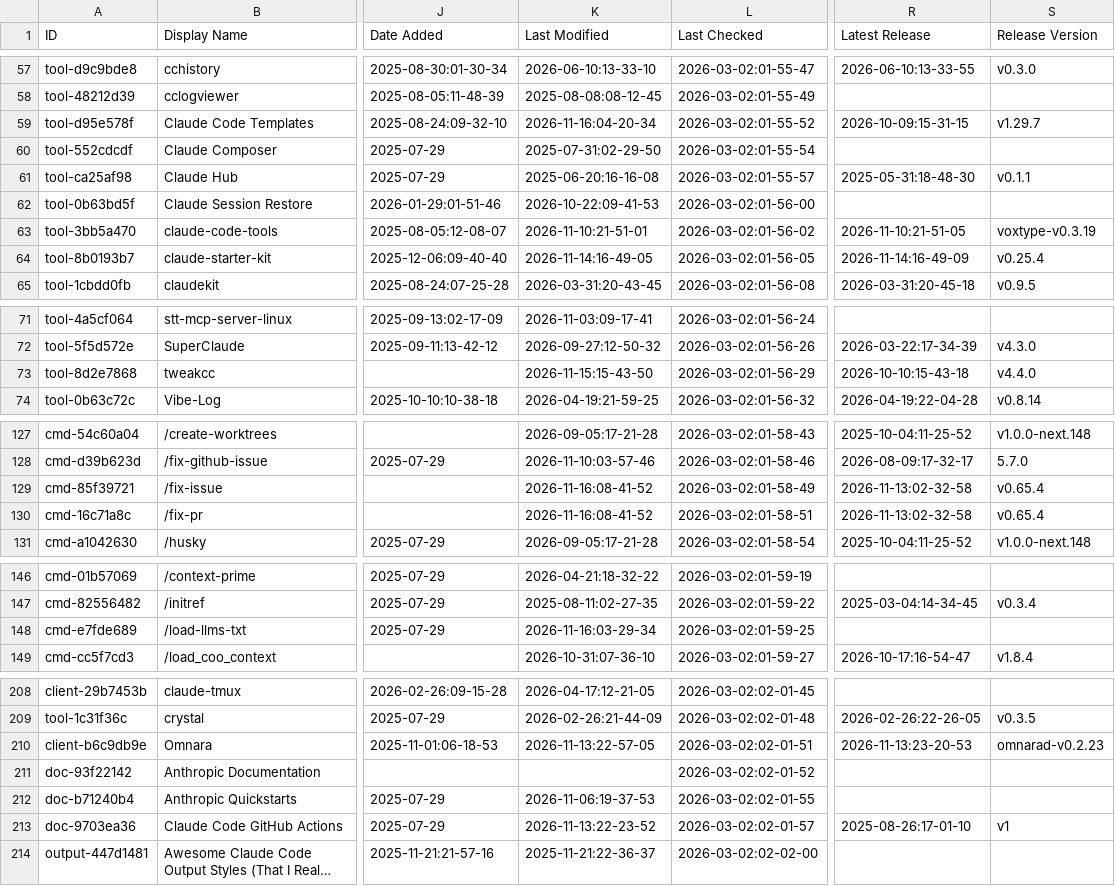
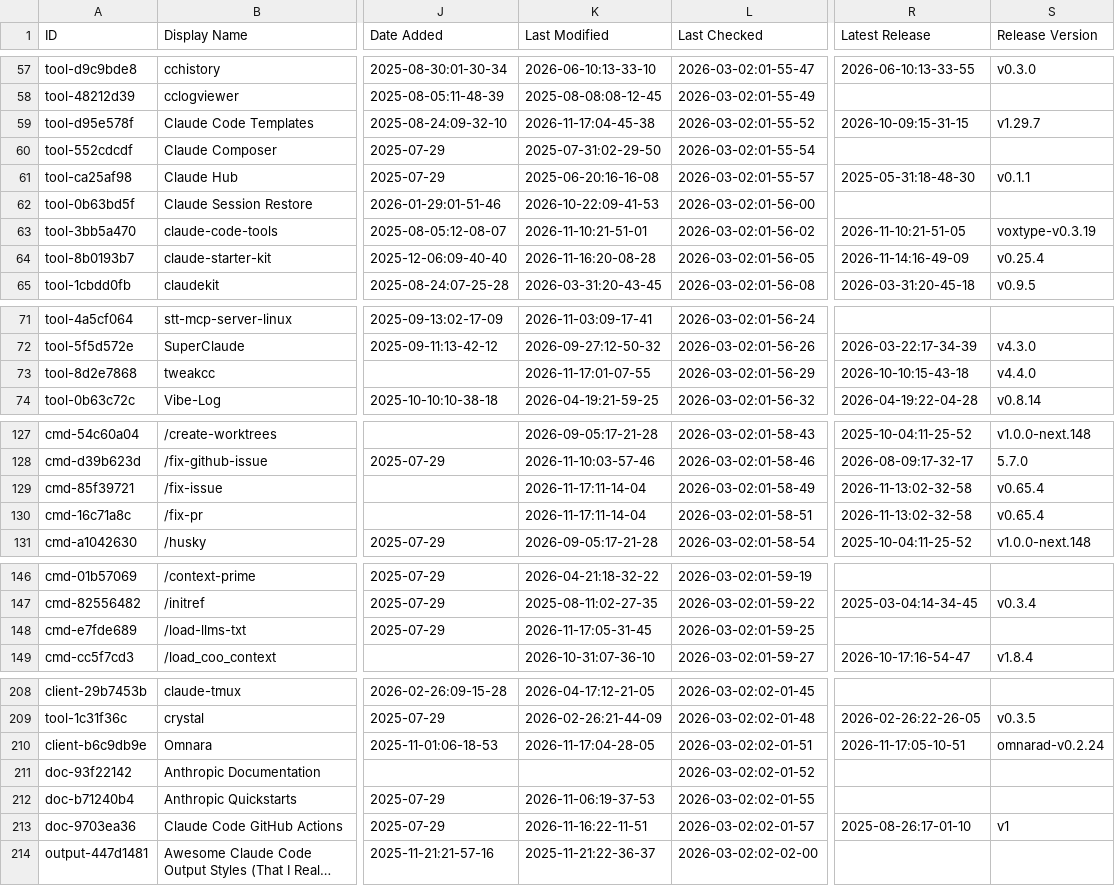
Before and after one commit to siathalysedI/awesome-claude-code, a CSV file: THE_RESOURCES_TABLE.csv, drawn as a sheet; only a part is shown, gaps mark what is left out; long unchanged cells end in …; the diff covers the shown part only; the diff names each change by its address in the sheet, - before the commit and + after, or states it on an @@ line.

```diff
--- a/THE_RESOURCES_TABLE.csv
+++ b/THE_RESOURCES_TABLE.csv
-K59 (Last Modified): 2026-11-16:04-20-34
+K59 (Last Modified): 2026-11-17:04-45-38
-K64 (Last Modified): 2026-11-14:16-49-05
+K64 (Last Modified): 2026-11-16:20-08-28
-K73 (Last Modified): 2026-11-15:15-43-50
+K73 (Last Modified): 2026-11-17:01-07-55
-K129:K130 (Last Modified): 2026-11-16:08-41-52
+K129:K130 (Last Modified): 2026-11-17:11-14-04
-K148 (Last Modified): 2026-11-16:03-29-34
+K148 (Last Modified): 2026-11-17:05-31-45
-K210 (Last Modified): 2026-11-13:22-57-05
+K210 (Last Modified): 2026-11-17:04-28-05
-R210 (Latest Release): 2026-11-13:23-20-53
+R210 (Latest Release): 2026-11-17:05-10-51
-S210 (Release Version): omnarad-v0.2.23
+S210 (Release Version): omnarad-v0.2.24
-K213 (Last Modified): 2026-11-13:22-23-52
+K213 (Last Modified): 2026-11-16:22-11-51
```
Also changed, not shown: 33 edited cells elsewhere in this file.
